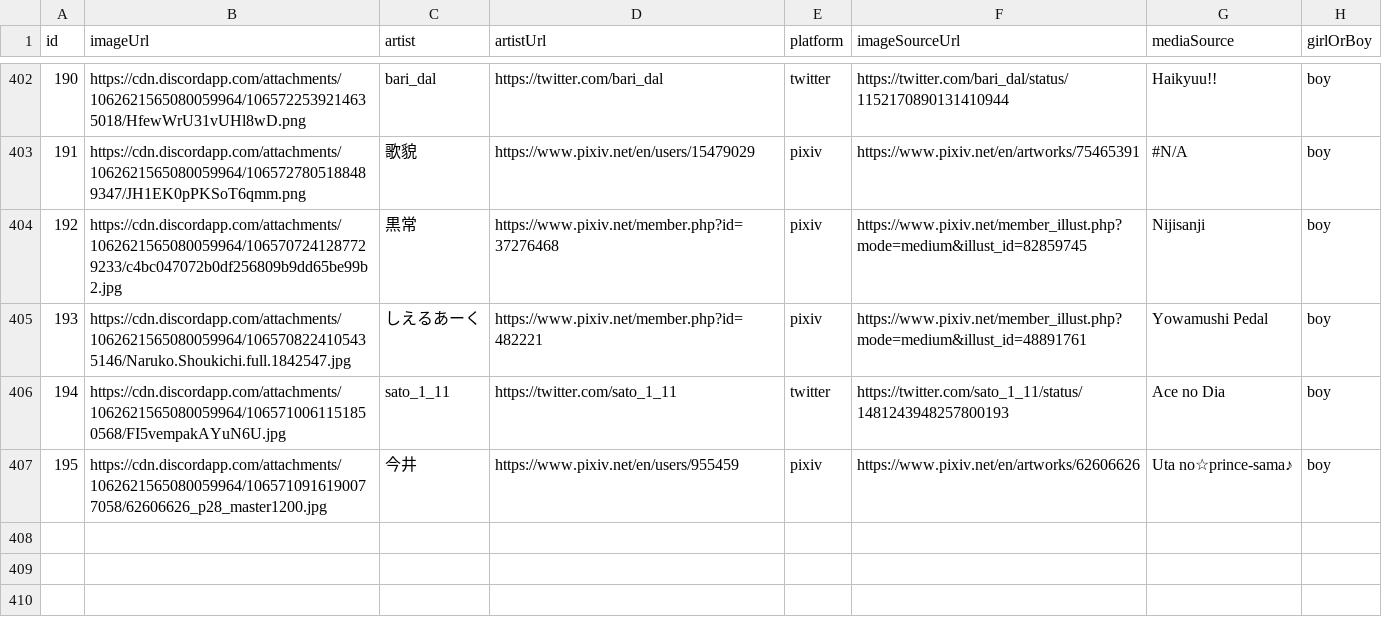
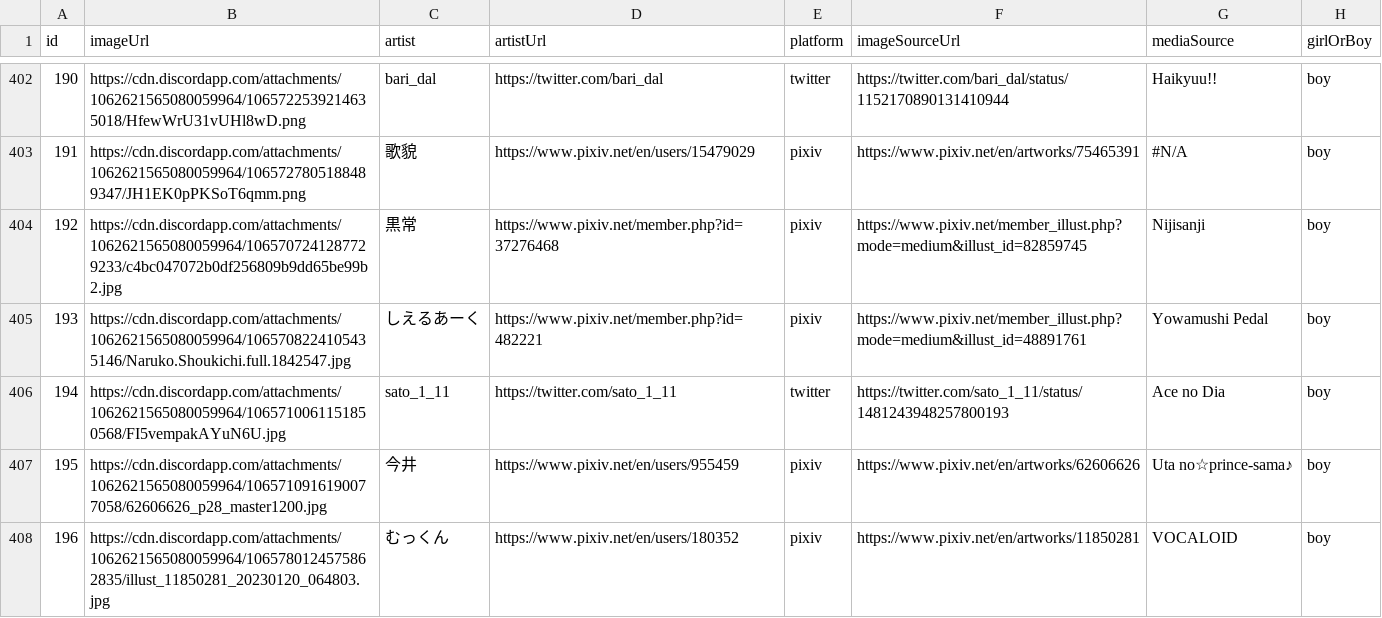
Before and after one commit to nattadasu/nekomimiDb, a TSV file: index.tsv, drawn as a sheet; only a part is shown, gaps mark what is left out; the diff names each change by its address in the sheet, - before the commit and + after, or states it on an @@ line.

Commit message:
Add `196` (boy) by むっくん

```diff
--- a/index.tsv
+++ b/index.tsv
+row 408: 196 | https://cdn.discordapp.com/attachments/1062621565080059964/1065780124575862835/illust_11850281_20230120_064803.jpg | むっくん | https://www.pixiv.net/en/users/180352 | pixiv | https://www.pixiv.net/en/artworks/11850281 | VOCALOID | boy
```
Also changed, not shown: 1 other file.
